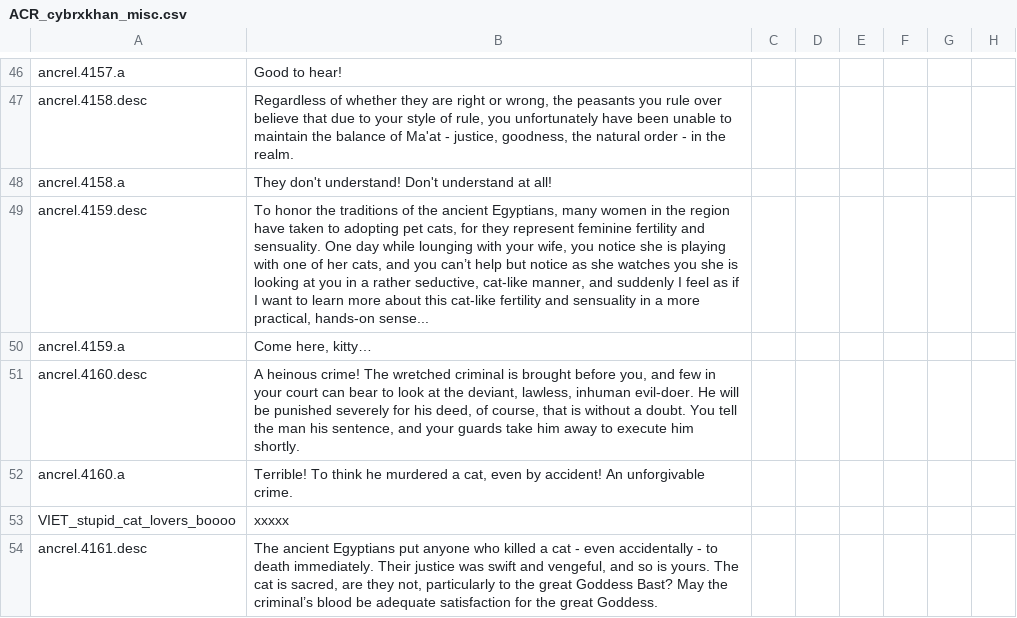
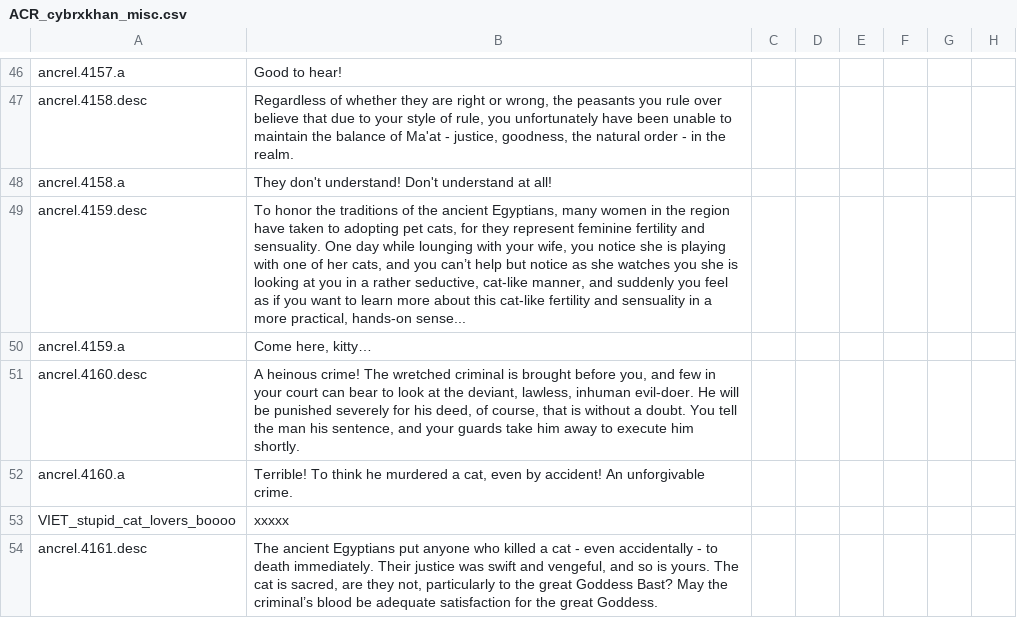
Before and after one commit to Superpat/ancientreligions, a CSV file: AncientReligions/localisation/ACR_cybrxkhan_misc.csv, drawn as a sheet; only a part is shown, gaps mark what is left out; the diff names each change by its address in the sheet, - before the commit and + after, or states it on an @@ line.

```diff
--- a/AncientReligions/localisation/ACR_cybrxkhan_misc.csv
+++ b/AncientReligions/localisation/ACR_cybrxkhan_misc.csv
-B49: …and suddenly I feel as if I want to…
+B49: …and suddenly you feel as if you want to…
```
Also changed, not shown: 4 other files.
